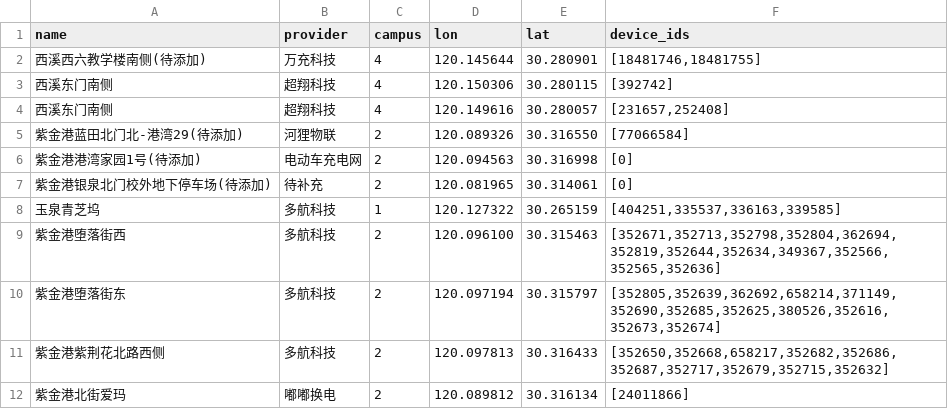
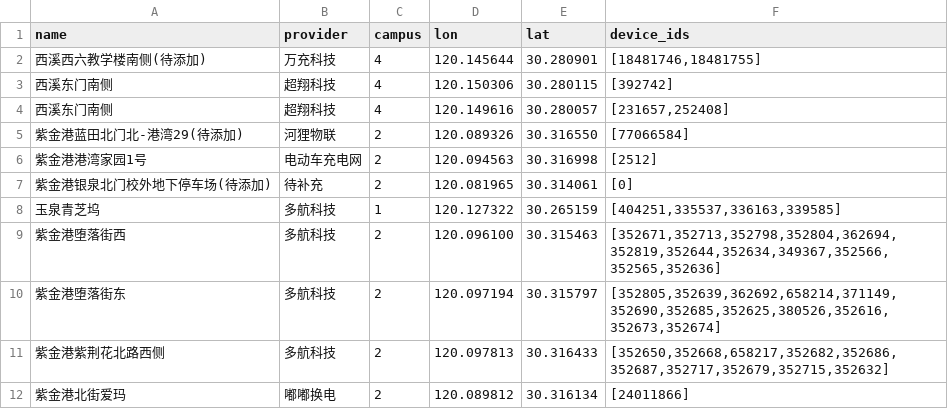
Before and after one commit to Phil-Fan/ZJU-Charger, a CSV file: fetcher/providers/data/else_stations.csv, drawn as a sheet; only a part is shown.

```diff
--- a/fetcher/providers/data/else_stations.csv
+++ b/fetcher/providers/data/else_stations.csv
@@ -5,3 +5,3 @@ name,provider,campus,lon,lat,device_ids
 紫金港蓝田北门北-港湾29(待添加),"河狸物联",2,120.089326,30.316550,[77066584]
-紫金港港湾家园1号(待添加),"电动车充电网",2,120.094563,30.316998,[0]
+紫金港港湾家园1号,"电动车充电网",2,120.094563,30.316998,[2512]
 紫金港银泉北门校外地下停车场(待添加),"待补充",2,120.081965,30.314061,[0]
```
Also changed, not shown: 1 other file.
